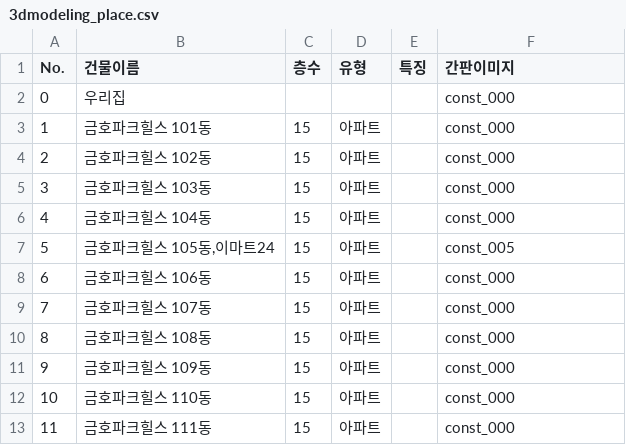
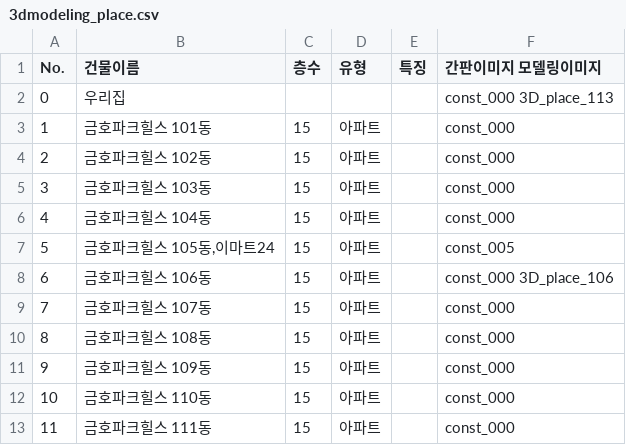
Before and after one commit to doheecho/Roymaker, a CSV file: 3dmodeling_place.csv, drawn as a sheet; only a part is shown.

Commit message:
Update 3dmodeling_place.csv

```diff
--- a/3dmodeling_place.csv
+++ b/3dmodeling_place.csv
@@ -1,3 +1,3 @@
-No.	건물이름	층수	유형	특징	간판이미지
-0	우리집				const_000
+No.	건물이름	층수	유형	특징	간판이미지  모델링이미지
+0	우리집				const_000  3D_place_113
 1	금호파크힐스 101동	15	아파트		const_000
@@ -7,3 +7,3 @@ No.	건물이름	층수	유형	특징	간판이미지
 5	금호파크힐스 105동,이마트24	15	아파트		const_005
-6	금호파크힐스 106동	15	아파트		const_000
+6	금호파크힐스 106동	15	아파트		const_000  3D_place_106
 7	금호파크힐스 107동	15	아파트		const_000
```
